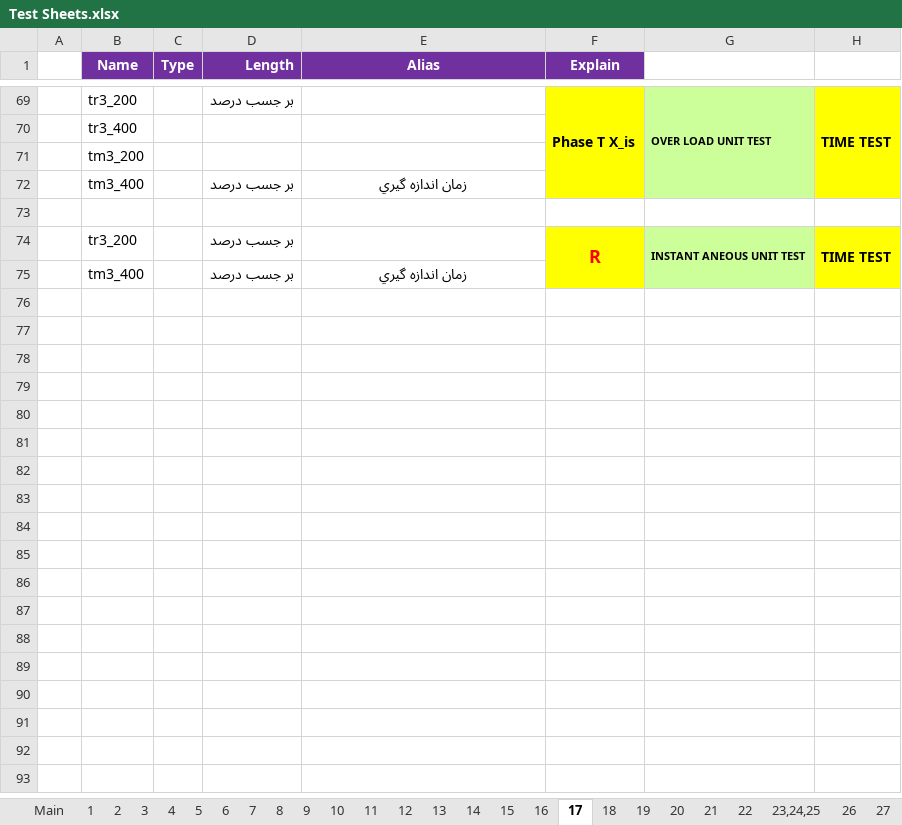
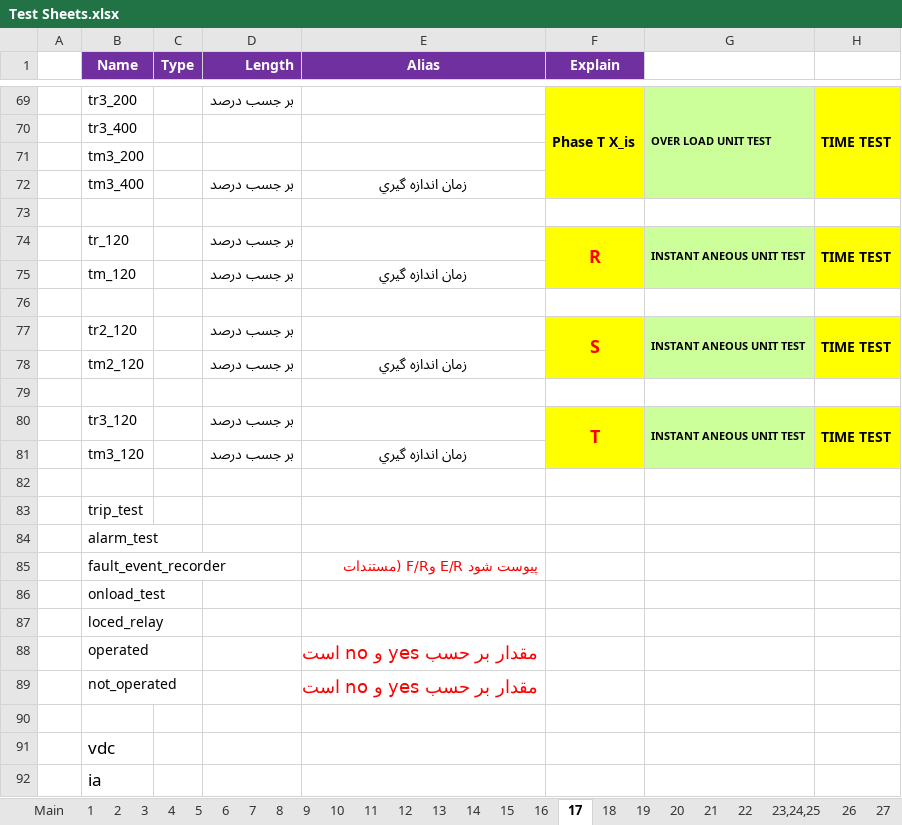
Before and after one commit to ehsan2029/aslibargh, an Excel workbook: filhaye mord neyaz/Test Sheets.xlsx, sheet 17, drawn as a sheet; only a part is shown, gaps mark what is left out; values as stored, in another font and other column widths than the file's, no borders; charts and pictures not drawn; removed rows and columns are numbered as before the commit, all else as after; the diff covers the shown part only; the diff names each change by its address in the sheet, - before the commit and + after, or states it on an @@ line.

Commit message:
تکمیل تست شیت17
تکمیل تست شیت17

```diff
--- a/filhaye mord neyaz/Test Sheets.xlsx (sheet 17)
+++ b/filhaye mord neyaz/Test Sheets.xlsx (sheet 17)
-B74 (Name): tr3_200
+B74 (Name): tr_120
-F74:F75 merged
+F74:F75 merged
-G74:G75 merged
+G74:G75 merged
-H74:H75 merged
+H74:H75 merged
+row 75:  | tm_120 |  | بر جسب درصد | زمان اندازه گيري
+row 76: (empty)
+row 77:  | tr2_120 |  | بر جسب درصد |  | S | INSTANT ANEOUS UNIT TEST | TIME TEST
+row 78:  | tm2_120 |  | بر جسب درصد | زمان اندازه گيري
+row 79: (empty)
+row 80:  | tr3_120 |  | بر جسب درصد |  | T | INSTANT ANEOUS UNIT TEST | TIME TEST
-B81 (Name): tm3_400
+B81 (Name): tm3_120
+row 82: (empty)
+row 83:  | trip_test
+row 84:  | alarm_test
+row 85:  | fault_event_recorder |  |  | پيوست شود E/R وF/R (مستندات
+row 86:  | onload_test
+row 87:  | loced_relay
+row 88:  | operated |  |  | مقدار بر حسب yes و no است
+row 89:  | not_operated |  |  | مقدار بر حسب yes و no است
+row 90: (empty)
+row 91:  | vdc
+row 92:  | ia
```
Also changed, not shown: 11 added rows elsewhere in this sheet.
